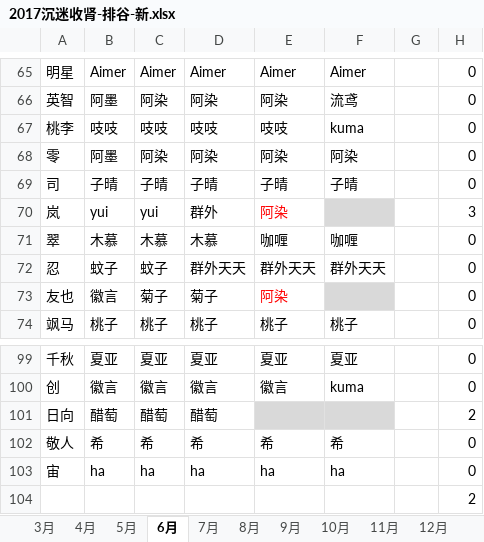
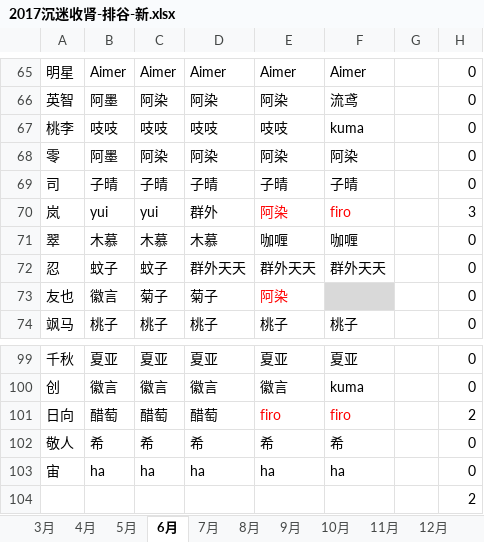
Before and after one commit to yaoranzjy/test, an Excel workbook: 2017沉迷收肾-排谷-新.xlsx, sheet 6月, drawn as a sheet; only a part is shown, gaps mark what is left out; values as stored, in another font and other column widths than the file's, no borders; the diff names each change by its address in the sheet, - before the commit and + after, or states it on an @@ line.

```diff
--- a/2017沉迷收肾-排谷-新.xlsx (sheet 6月)
+++ b/2017沉迷收肾-排谷-新.xlsx (sheet 6月)
-F70: (empty)
+F70: firo
-F70 fill: #D9D9D9
+F70 fill: none
-E101: (empty)
+E101: firo
-E101:F101 fill: #D9D9D9
+E101:F101 fill: none
-F101: (empty)
+F101: firo
```
Also changed, not shown: sheet cafe, sheet 3月, sheet 10月.
